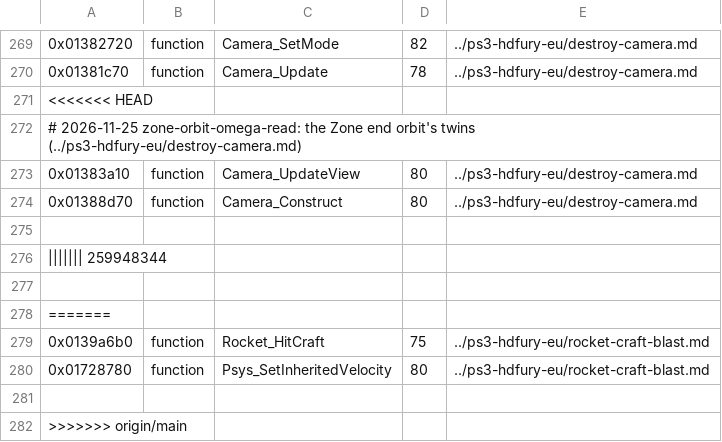
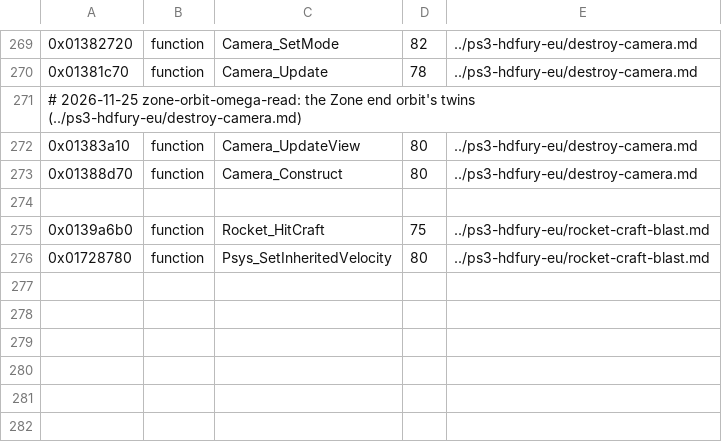
Before and after one commit to topaxi/OpenAntiGrav, a TSV file: docs/ghidra/functions/ps4-omega-eu/names.tsv, drawn as a sheet; only a part is shown, gaps mark what is left out; the diff names each change by its address in the sheet, - before the commit and + after, or states it on an @@ line.

```diff
--- a/docs/ghidra/functions/ps4-omega-eu/names.tsv
+++ b/docs/ghidra/functions/ps4-omega-eu/names.tsv
-row 271: <<<<<<< HEAD
-row 276: ||||||| 259948344
-row 277: (empty)
-row 278: =======
-row 281: (empty)
-row 282: >>>>>>> origin/main
```
Also changed, not shown: docs/ghidra/functions/vita-2048-eu-v104/names.tsv.
